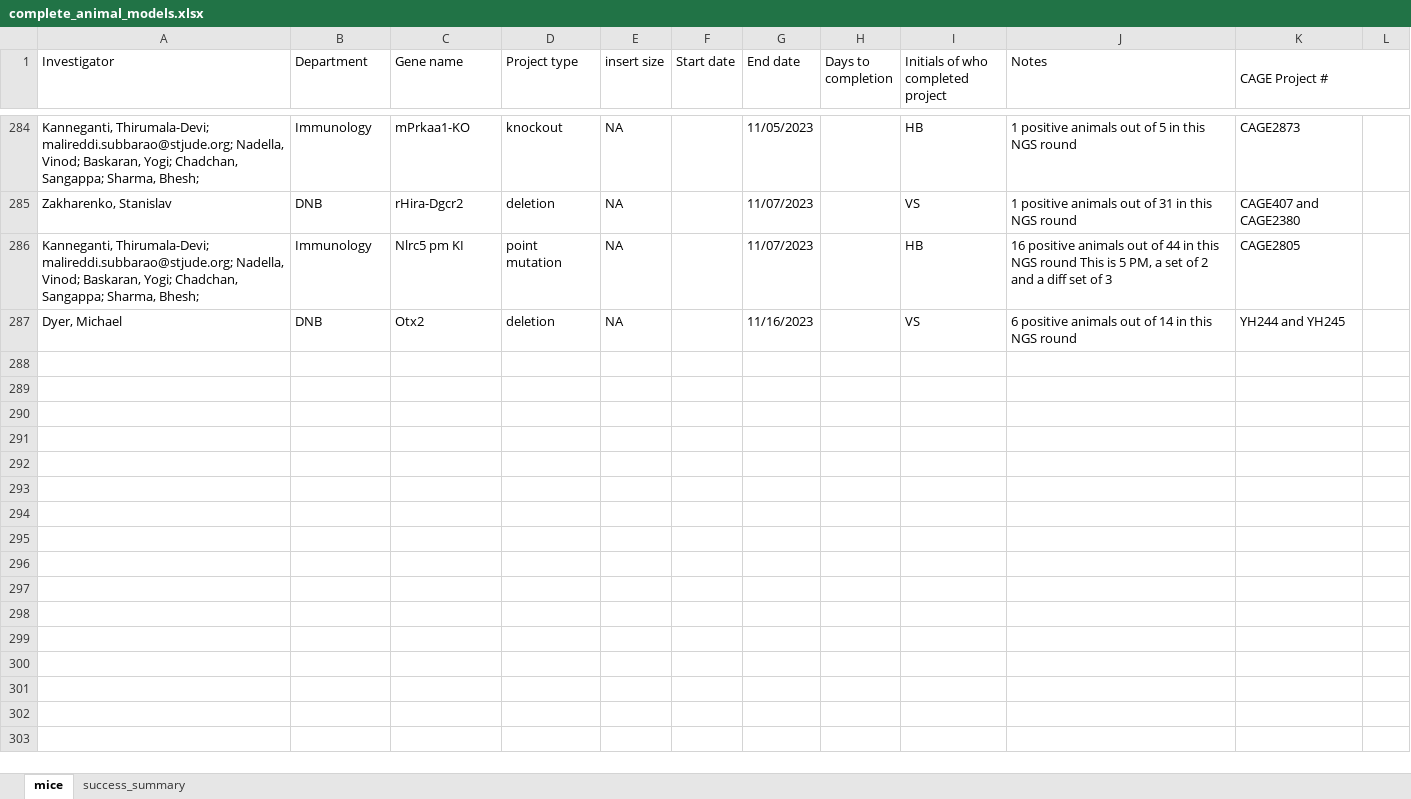
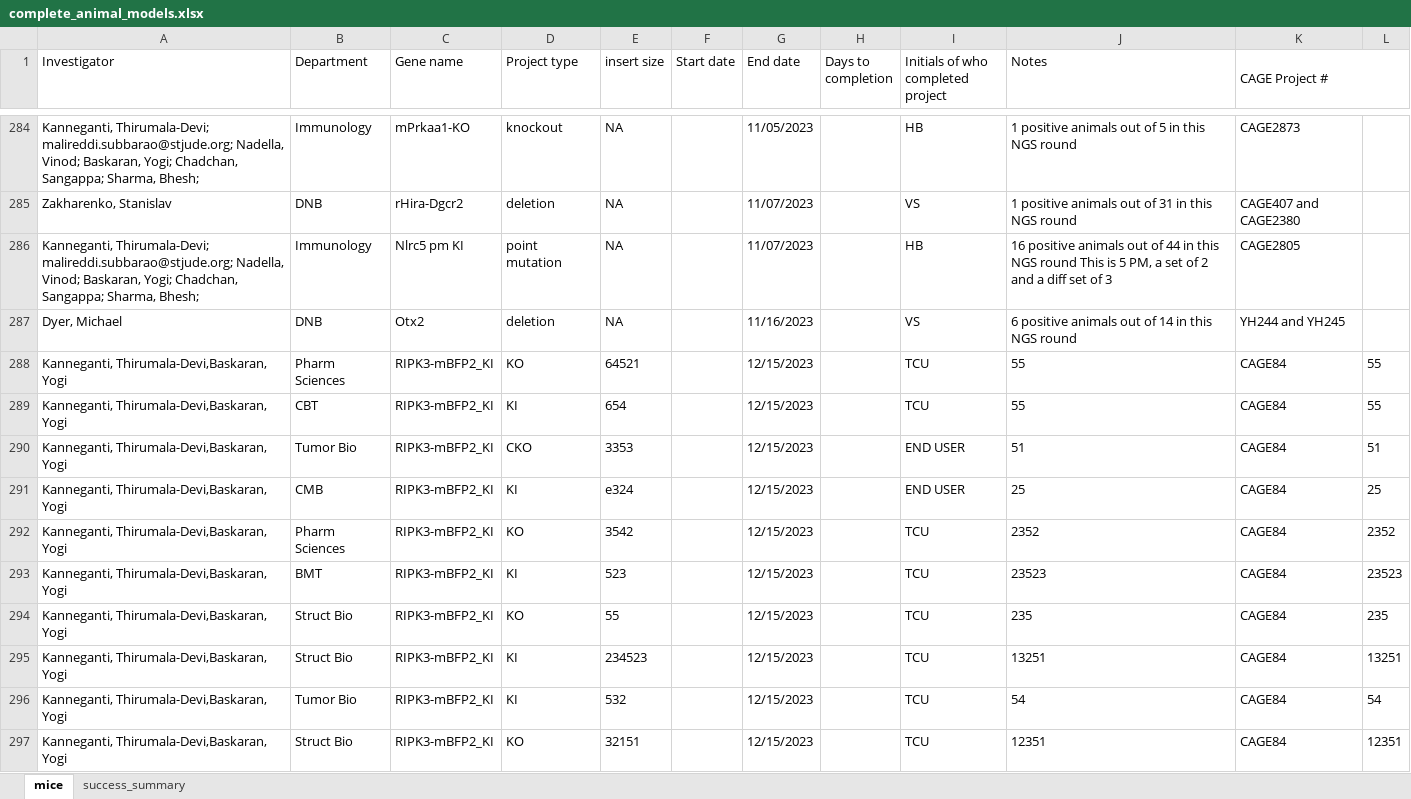
Before and after one commit to petehall6/CAGE_scripts, an Excel workbook: _AGES ( Automated Graphical Emailer System)/complete_animal_models.xlsx, sheet mice, drawn as a sheet; only a part is shown, gaps mark what is left out; values as stored, in another font and other column widths than the file's, no borders; the diff covers the shown part only; the diff names each change by its address in the sheet, - before the commit and + after, or states it on an @@ line.

```diff
--- a/_AGES ( Automated Graphical Emailer System)/complete_animal_models.xlsx (sheet mice)
+++ b/_AGES ( Automated Graphical Emailer System)/complete_animal_models.xlsx (sheet mice)
+row 288: Kanneganti, Thirumala-Devi,Baskaran, Yogi | Pharm Sciences | RIPK3-mBFP2_KI | KO | 64521 |  | 12/15/2023 |  | TCU | 55 | CAGE84 | 55
+row 289: Kanneganti, Thirumala-Devi,Baskaran, Yogi | CBT | RIPK3-mBFP2_KI | KI | 654 |  | 12/15/2023 |  | TCU | 55 | CAGE84 | 55
+row 290: Kanneganti, Thirumala-Devi,Baskaran, Yogi | Tumor Bio | RIPK3-mBFP2_KI | CKO | 3353 |  | 12/15/2023 |  | END USER | 51 | CAGE84 | 51
+row 291: Kanneganti, Thirumala-Devi,Baskaran, Yogi | CMB | RIPK3-mBFP2_KI | KI | e324 |  | 12/15/2023 |  | END USER | 25 | CAGE84 | 25
+row 292: Kanneganti, Thirumala-Devi,Baskaran, Yogi | Pharm Sciences | RIPK3-mBFP2_KI | KO | 3542 |  | 12/15/2023 |  | TCU | 2352 | CAGE84 | 2352
+row 293: Kanneganti, Thirumala-Devi,Baskaran, Yogi | BMT | RIPK3-mBFP2_KI | KI | 523 |  | 12/15/2023 |  | TCU | 23523 | CAGE84 | 23523
+row 294: Kanneganti, Thirumala-Devi,Baskaran, Yogi | Struct Bio | RIPK3-mBFP2_KI | KO | 55 |  | 12/15/2023 |  | TCU | 235 | CAGE84 | 235
+row 295: Kanneganti, Thirumala-Devi,Baskaran, Yogi | Struct Bio | RIPK3-mBFP2_KI | KI | 234523 |  | 12/15/2023 |  | TCU | 13251 | CAGE84 | 13251
+row 296: Kanneganti, Thirumala-Devi,Baskaran, Yogi | Tumor Bio | RIPK3-mBFP2_KI | KI | 532 |  | 12/15/2023 |  | TCU | 54 | CAGE84 | 54
+row 297: Kanneganti, Thirumala-Devi,Baskaran, Yogi | Struct Bio | RIPK3-mBFP2_KI | KO | 32151 |  | 12/15/2023 |  | TCU | 12351 | CAGE84 | 12351
```
Also changed, not shown: 11 edited cells elsewhere in this sheet, sheet success_summary, 3 other files.
